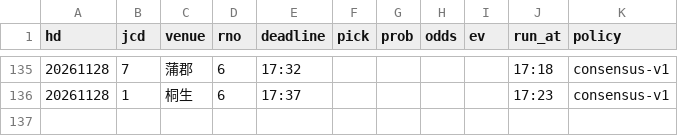
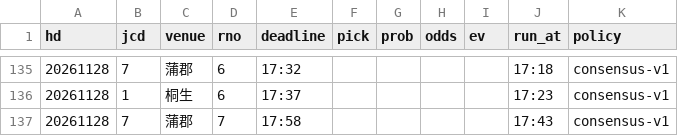
Before and after one commit to pocha2525/boatrace-ai, a CSV file: logs/20261128.csv, drawn as a sheet; only a part is shown, gaps mark what is left out; the diff names each change by its address in the sheet, - before the commit and + after, or states it on an @@ line.

```diff
--- a/logs/20261128.csv
+++ b/logs/20261128.csv
+row 137: 20261128 | 7 | 蒲郡 | 7 | 17:58 |  |  |  |  | 17:43 | consensus-v1
```
Also changed, not shown: logs/before_20261128.csv, logs/comment_20261128.csv, 4 other files.
